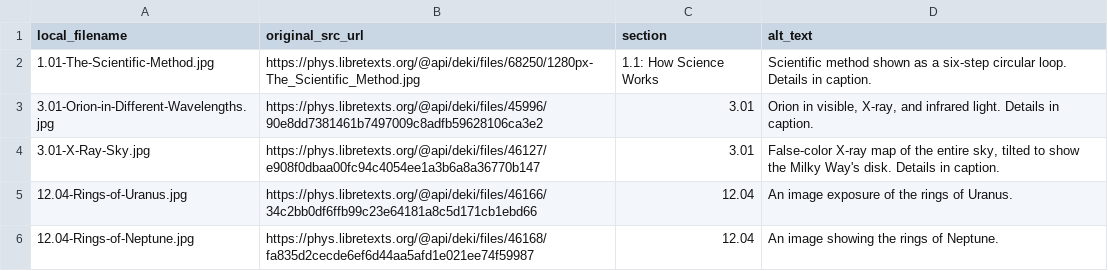
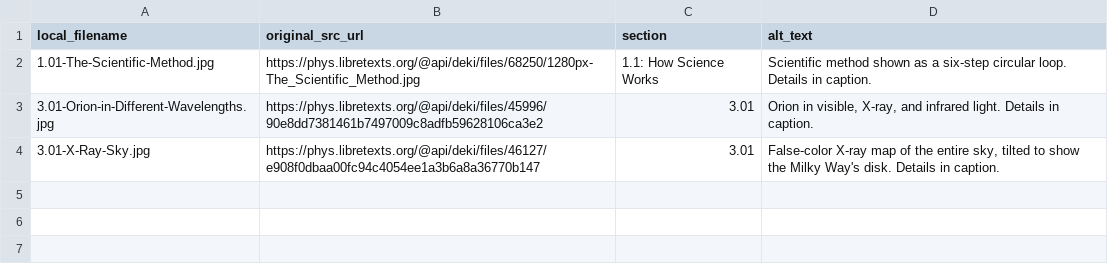
Before and after one commit to rachelmastrapa-dev/OER-Solar-System, a CSV file: chapters/extra-images/manifest.csv, drawn as a sheet.

Commit message:
libretext export ch 13
claude: ran skill
rachel: check diffs

```diff
--- a/chapters/extra-images/manifest.csv
+++ b/chapters/extra-images/manifest.csv
@@ -4,3 +4 @@ local_filename,original_src_url,section,alt_text
 3.01-X-Ray-Sky.jpg,https://phys.libretexts.org/@api/deki/files/46127/e908f0dbaa00fc94c4054ee1a3b6a8a36770b147,3.01,"False-color X-ray map of the entire sky, tilted to show the Milky Way's disk. Details in caption."
-12.04-Rings-of-Uranus.jpg,https://phys.libretexts.org/@api/deki/files/46166/34c2bb0df6ffb99c23e64181a8c5d171cb1ebd66,12.04,An image exposure of the rings of Uranus.
-12.04-Rings-of-Neptune.jpg,https://phys.libretexts.org/@api/deki/files/46168/fa835d2cecde6ef6d44aa5afd1e021ee74f59987,12.04,An image showing the rings of Neptune.
```
Also changed, not shown: 21 other files.
